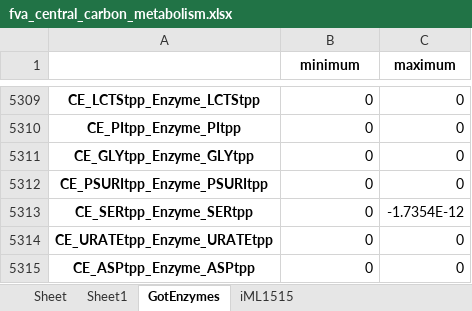
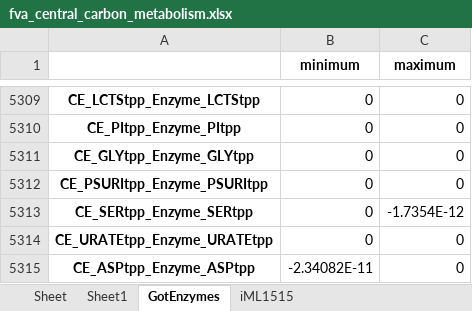
Before and after one commit to iAMB-RWTH-Aachen/PAMparametrizer, an Excel workbook: Results/3_analysis/fva_central_carbon_metabolism.xlsx, sheet GotEnzymes, drawn as a sheet; only a part is shown, gaps mark what is left out; values as stored, in another font and other column widths than the file's, no borders; the diff names each change by its address in the sheet, - before the commit and + after, or states it on an @@ line.

```diff
--- a/Results/3_analysis/fva_central_carbon_metabolism.xlsx (sheet GotEnzymes)
+++ b/Results/3_analysis/fva_central_carbon_metabolism.xlsx (sheet GotEnzymes)
-B5315 (minimum): 0
+B5315 (minimum): -2.34082E-11
```
Also changed, not shown: Results/2_parametrization/proteinAllocationModel_iCGB21FR_EnzymaticData_multi.xlsx, Results/2_parametrization/proteinAllocationModel_iJN1463_EnzymaticData_multi.xlsx, 9 other files.
